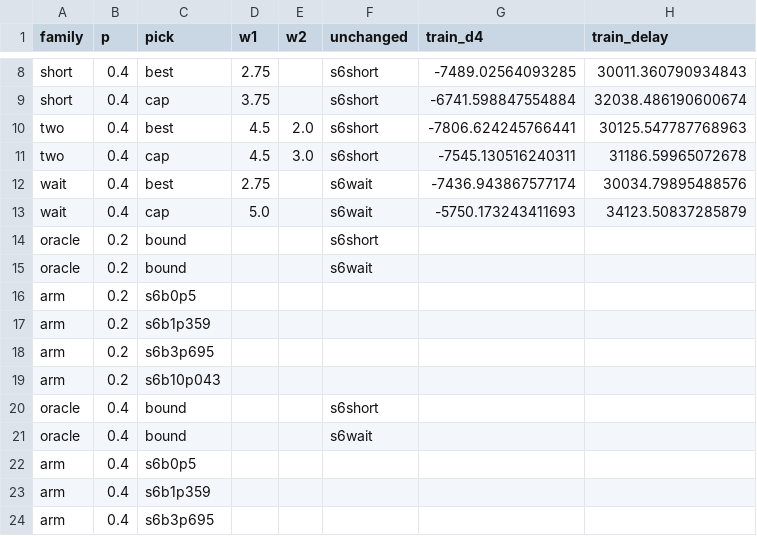
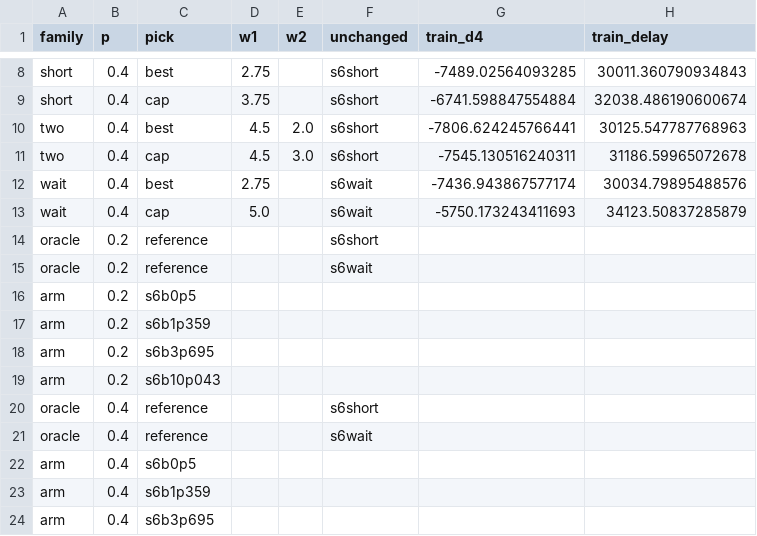
Before and after one commit to koh11235813/cefore-semindex, a CSV file: docs/wayfinder/semindex-stage2/evidence/10/replay_retune.csv, drawn as a sheet; only a part is shown, gaps mark what is left out; the diff names each change by its address in the sheet, - before the commit and + after, or states it on an @@ line.

```diff
--- a/docs/wayfinder/semindex-stage2/evidence/10/replay_retune.csv
+++ b/docs/wayfinder/semindex-stage2/evidence/10/replay_retune.csv
-C14:C15 (pick): bound
+C14:C15 (pick): reference
-C20:C21 (pick): bound
+C20:C21 (pick): reference
```
Also changed, not shown: docs/wayfinder/semindex-stage2/evidence/10/retry_table.csv, 9 other files.
